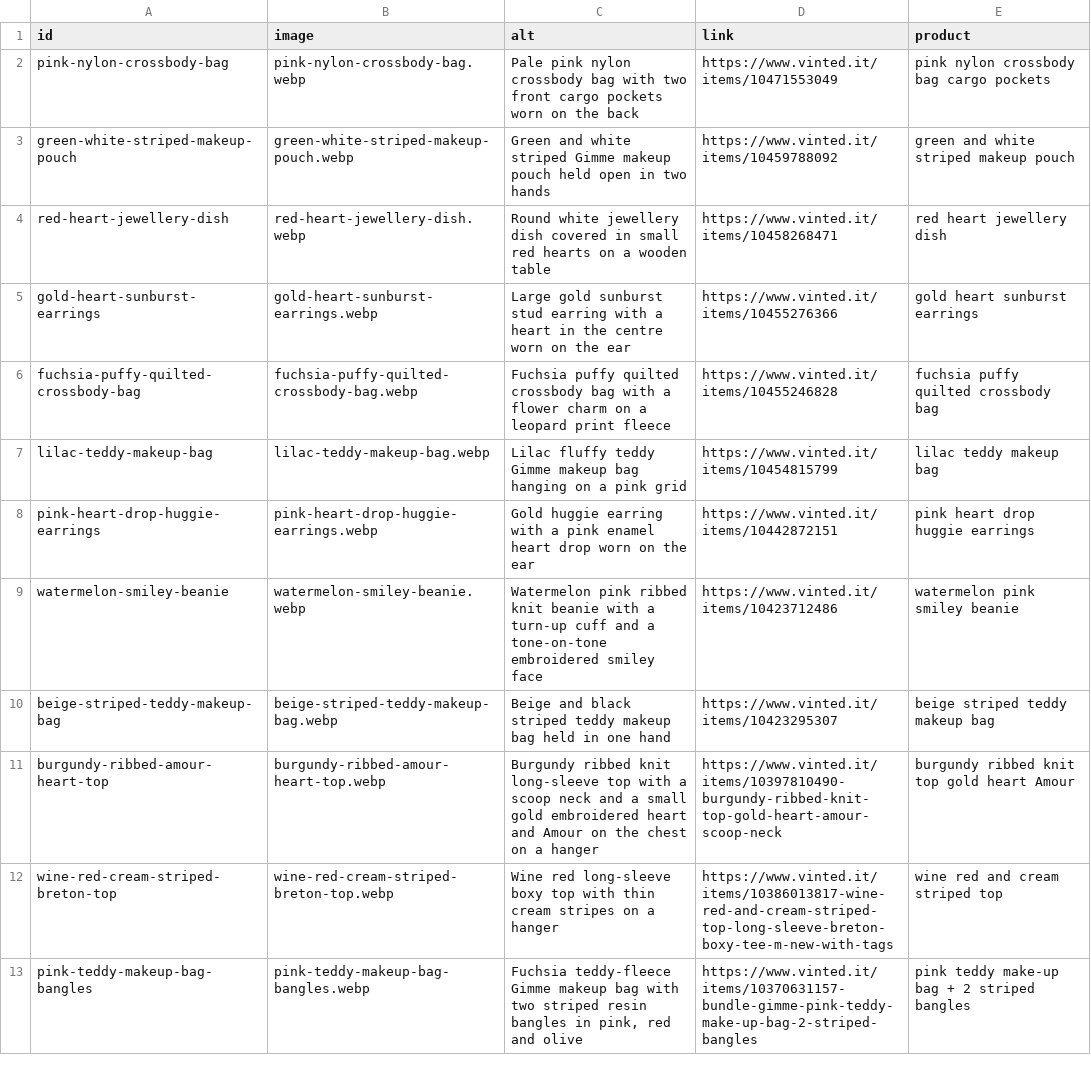
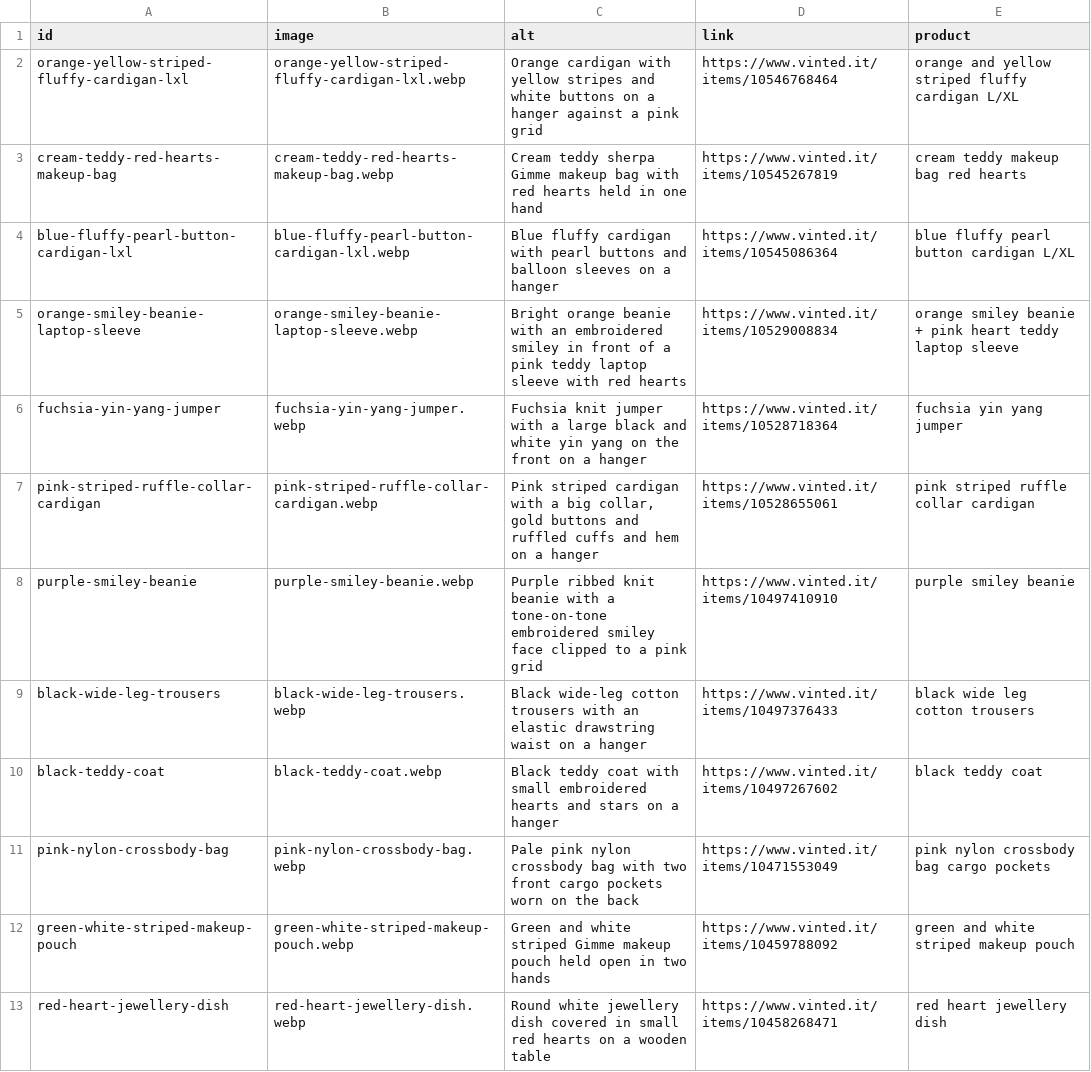
Before and after one commit to riccioeliana-gif/shop-link-launchpad, a CSV file: src/data/carousel.csv, drawn as a sheet; only a part is shown; the shorter side is filled out with more unchanged rows; the diff names each change by its address in the sheet, - before the commit and + after, or states it on an @@ line.

```diff
--- a/src/data/carousel.csv
+++ b/src/data/carousel.csv
+row 2: orange-yellow-striped-fluffy-cardigan-lxl | orange-yellow-striped-fluffy-cardigan-lxl.webp | Orange cardigan with yellow stripes and white buttons on a hanger against a pink grid | https://www.vinted.it/items/10546768464 | orange and yellow striped fluffy cardigan L/XL
+row 3: cream-teddy-red-hearts-makeup-bag | cream-teddy-red-hearts-makeup-bag.webp | Cream teddy sherpa Gimme makeup bag with red hearts held in one hand | https://www.vinted.it/items/10545267819 | cream teddy makeup bag red hearts
+row 4: blue-fluffy-pearl-button-cardigan-lxl | blue-fluffy-pearl-button-cardigan-lxl.webp | Blue fluffy cardigan with pearl buttons and balloon sleeves on a hanger | https://www.vinted.it/items/10545086364 | blue fluffy pearl button cardigan L/XL
+row 5: orange-smiley-beanie-laptop-sleeve | orange-smiley-beanie-laptop-sleeve.webp | Bright orange beanie with an embroidered smiley in front of a pink teddy laptop sleeve with red hearts | https://www.vinted.it/items/10529008834 | orange smiley beanie + pink heart teddy laptop sleeve
+row 6: fuchsia-yin-yang-jumper | fuchsia-yin-yang-jumper.webp | Fuchsia knit jumper with a large black and white yin yang on the front on a hanger | https://www.vinted.it/items/10528718364 | fuchsia yin yang jumper
+row 7: pink-striped-ruffle-collar-cardigan | pink-striped-ruffle-collar-cardigan.webp | Pink striped cardigan with a big collar, gold buttons and ruffled cuffs and hem on a hanger | https://www.vinted.it/items/10528655061 | pink striped ruffle collar cardigan
+row 8: purple-smiley-beanie | purple-smiley-beanie.webp | Purple ribbed knit beanie with a tone-on-tone embroidered smiley face clipped to a pink grid | https://www.vinted.it/items/10497410910 | purple smiley beanie
+row 9: black-wide-leg-trousers | black-wide-leg-trousers.webp | Black wide-leg cotton trousers with an elastic drawstring waist on a hanger | https://www.vinted.it/items/10497376433 | black wide leg cotton trousers
+row 10: black-teddy-coat | black-teddy-coat.webp | Black teddy coat with small embroidered hearts and stars on a hanger | https://www.vinted.it/items/10497267602 | black teddy coat
```
Also changed, not shown: 9 other files.
